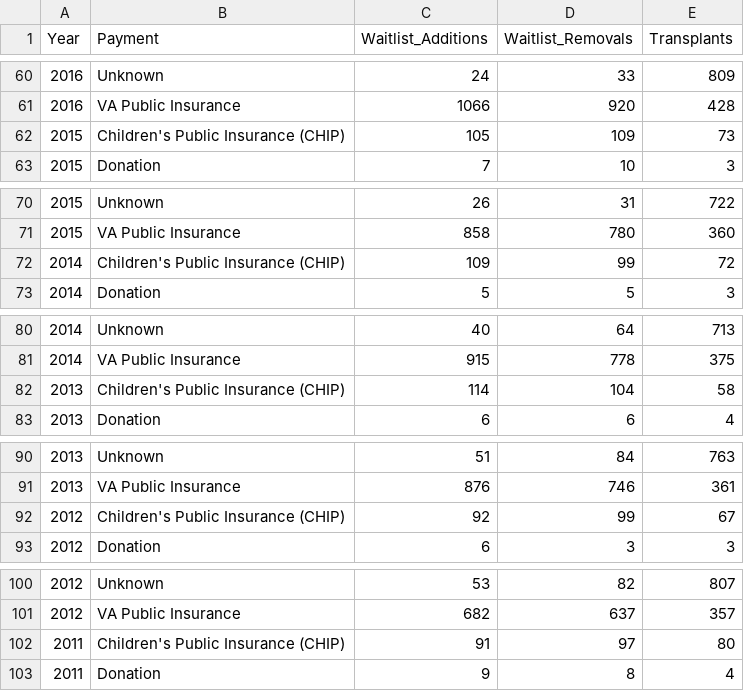
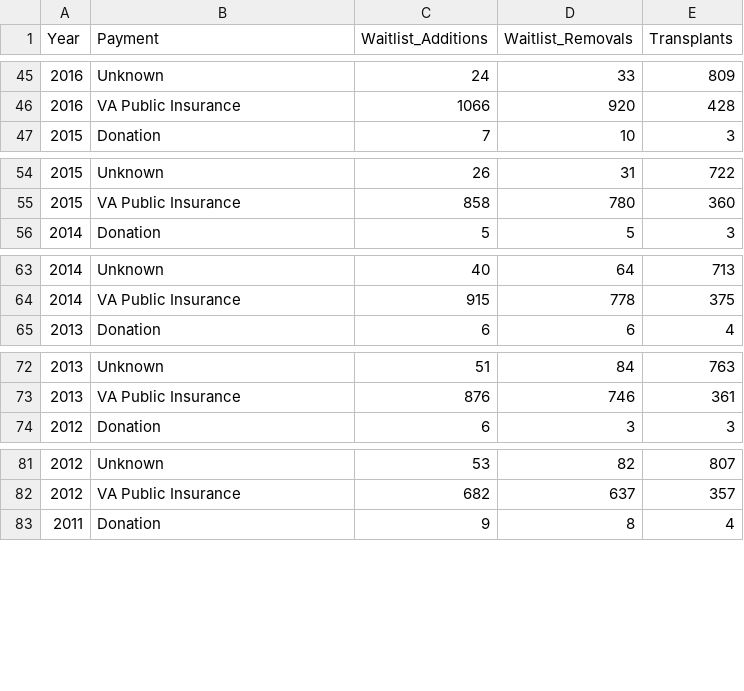
Before and after one commit to amendenhall137/OrganDonorVisualization, a CSV file: YearPaymentTransplantWaitlist2.csv, drawn as a sheet; only a part is shown, gaps mark what is left out; the diff covers the shown part only.

```diff
--- a/YearPaymentTransplantWaitlist2.csv
+++ b/YearPaymentTransplantWaitlist2.csv
@@ -61,3 +46,2 @@ Year,Payment,Waitlist_Additions,Waitlist_Removals,Transplants
 2016,VA Public Insurance,1066,920,428
-2015,Children's Public Insurance (CHIP),105,109,73
 2015,Donation,7,10,3
@@ -71,3 +55,2 @@ Year,Payment,Waitlist_Additions,Waitlist_Removals,Transplants
 2015,VA Public Insurance,858,780,360
-2014,Children's Public Insurance (CHIP),109,99,72
 2014,Donation,5,5,3
@@ -81,3 +64,2 @@ Year,Payment,Waitlist_Additions,Waitlist_Removals,Transplants
 2014,VA Public Insurance,915,778,375
-2013,Children's Public Insurance (CHIP),114,104,58
 2013,Donation,6,6,4
@@ -91,3 +73,2 @@ Year,Payment,Waitlist_Additions,Waitlist_Removals,Transplants
 2013,VA Public Insurance,876,746,361
-2012,Children's Public Insurance (CHIP),92,99,67
 2012,Donation,6,3,3
@@ -101,3 +82,2 @@ Year,Payment,Waitlist_Additions,Waitlist_Removals,Transplants
 2012,VA Public Insurance,682,637,357
-2011,Children's Public Insurance (CHIP),91,97,80
 2011,Donation,9,8,4
```
Also changed, not shown: 31 removed rows elsewhere in this file.
